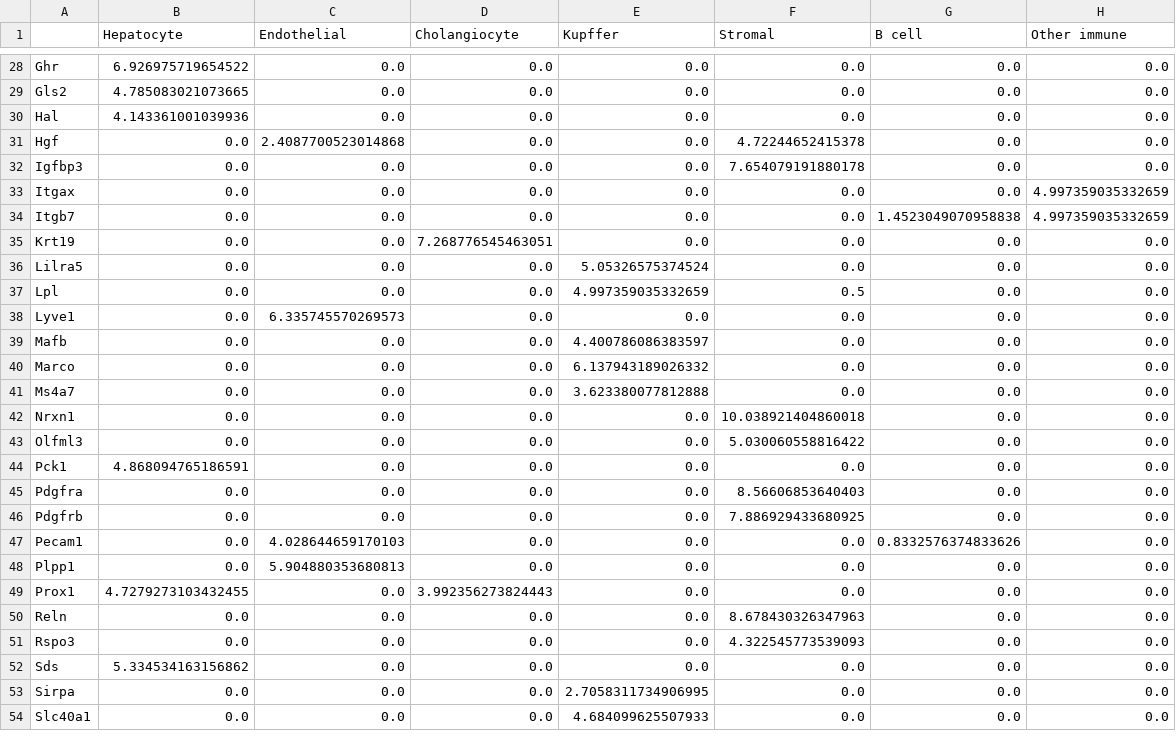
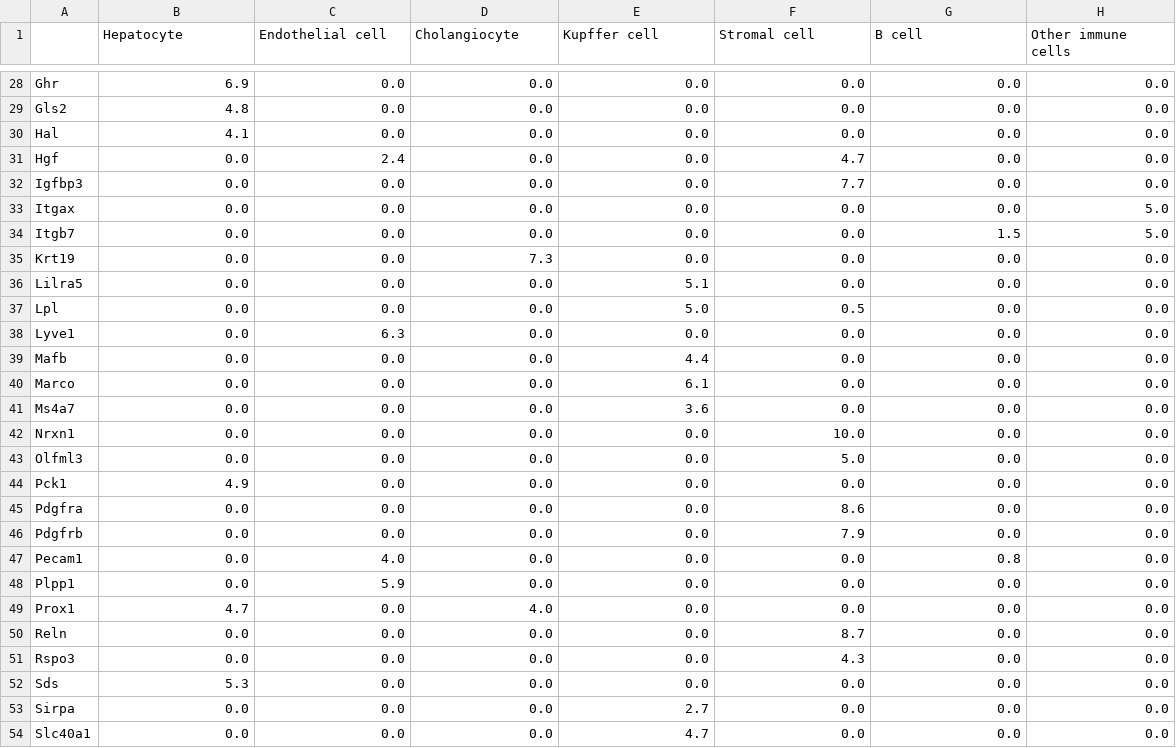
Before and after one commit to WoutVanhenden/Thesis, a CSV file: Marker_gene_lists/AtlasTopLevelScores_sort.csv, drawn as a sheet; only a part is shown, gaps mark what is left out; the diff covers the shown part only; the diff names each change by its address in the sheet, - before the commit and + after, or states it on an @@ line.

```diff
--- a/Marker_gene_lists/AtlasTopLevelScores_sort.csv
+++ b/Marker_gene_lists/AtlasTopLevelScores_sort.csv
-C1: Endothelial
+C1: Endothelial cell
-E1: Kupffer
+E1: Kupffer cell
-F1: Stromal
+F1: Stromal cell
-H1: Other immune
+H1: Other immune cells
-B28 (Hepatocyte): 6.926975719654522
+B28 (Hepatocyte): 6.9
-B29 (Hepatocyte): 4.785083021073665
+B29 (Hepatocyte): 4.8
-B30 (Hepatocyte): 4.143361001039936
+B30 (Hepatocyte): 4.1
-C31 (Endothelial cell): 2.4087700523014868
+C31 (Endothelial cell): 2.4
-F31 (Stromal cell): 4.72244652415378
+F31 (Stromal cell): 4.7
-F32 (Stromal cell): 7.654079191880178
+F32 (Stromal cell): 7.7
-H33:H34 (Other immune cells): 4.997359035332659
+H33:H34 (Other immune cells): 5.0
-G34 (B cell): 1.4523049070958838
+G34 (B cell): 1.5
-D35 (Cholangiocyte): 7.268776545463051
+D35 (Cholangiocyte): 7.3
-E36 (Kupffer cell): 5.05326575374524
+E36 (Kupffer cell): 5.1
-E37 (Kupffer cell): 4.997359035332659
+E37 (Kupffer cell): 5.0
-C38 (Endothelial cell): 6.335745570269573
+C38 (Endothelial cell): 6.3
-E39 (Kupffer cell): 4.400786086383597
+E39 (Kupffer cell): 4.4
-E40 (Kupffer cell): 6.137943189026332
+E40 (Kupffer cell): 6.1
-E41 (Kupffer cell): 3.623380077812888
+E41 (Kupffer cell): 3.6
-F42 (Stromal cell): 10.038921404860018
+F42 (Stromal cell): 10.0
-F43 (Stromal cell): 5.030060558816422
+F43 (Stromal cell): 5.0
-B44 (Hepatocyte): 4.868094765186591
+B44 (Hepatocyte): 4.9
-F45 (Stromal cell): 8.56606853640403
+F45 (Stromal cell): 8.6
-F46 (Stromal cell): 7.886929433680925
+F46 (Stromal cell): 7.9
-C47 (Endothelial cell): 4.028644659170103
+C47 (Endothelial cell): 4.0
-G47 (B cell): 0.8332576374833626
+G47 (B cell): 0.8
-C48 (Endothelial cell): 5.904880353680813
+C48 (Endothelial cell): 5.9
-B49 (Hepatocyte): 4.7279273103432455
+B49 (Hepatocyte): 4.7
-D49 (Cholangiocyte): 3.992356273824443
+D49 (Cholangiocyte): 4.0
-F50 (Stromal cell): 8.678430326347963
+F50 (Stromal cell): 8.7
-F51 (Stromal cell): 4.322545773539093
+F51 (Stromal cell): 4.3
-B52 (Hepatocyte): 5.334534163156862
+B52 (Hepatocyte): 5.3
-E53 (Kupffer cell): 2.7058311734906995
+E53 (Kupffer cell): 2.7
-E54 (Kupffer cell): 4.684099625507933
+E54 (Kupffer cell): 4.7
```
Also changed, not shown: 39 edited cells elsewhere in this file, Marker_gene_lists/AtlasSecondLevelScores_sort.csv, Marker_gene_lists/AtlasSecondLevel_sort.csv, 10 other files.
